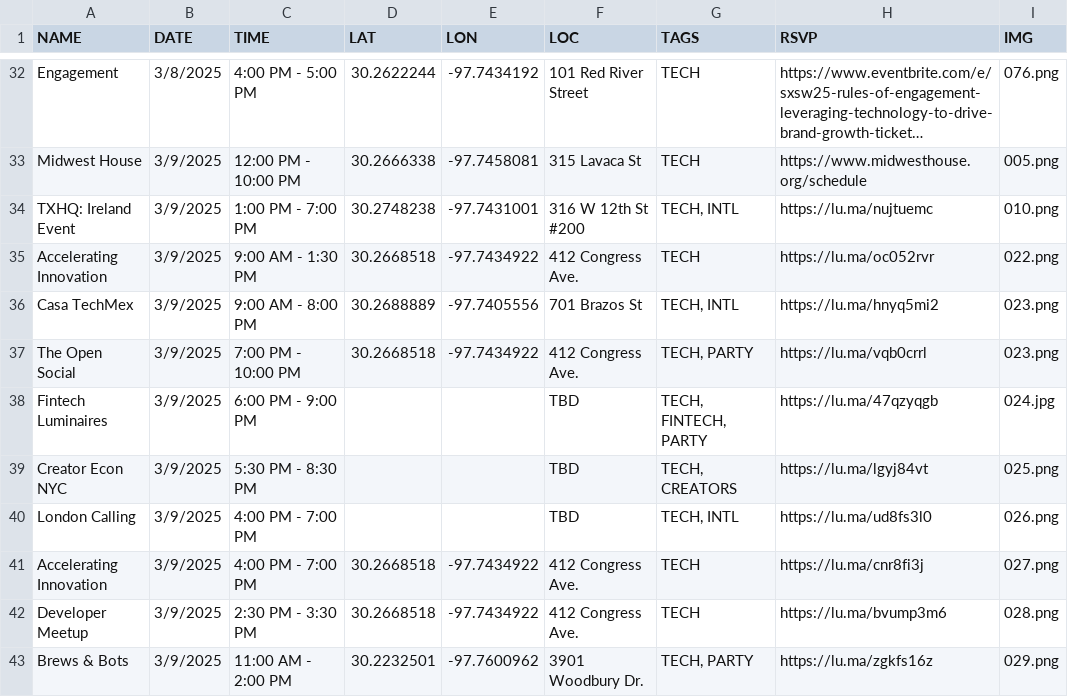
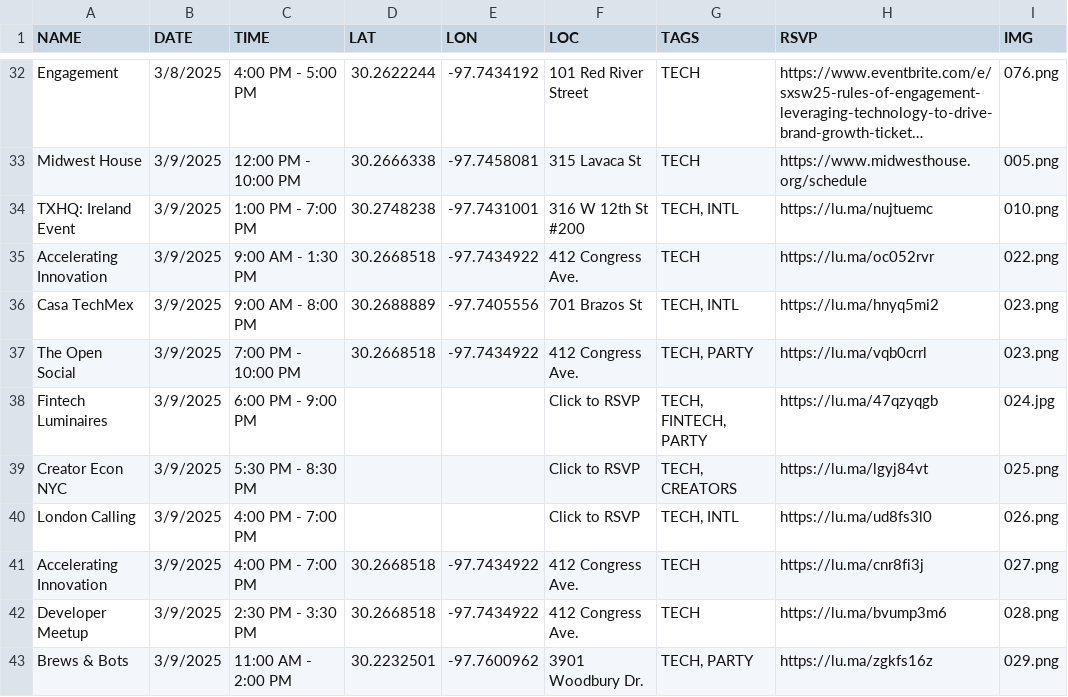
Before and after one commit to kkritselis/sxfreesw, a TSV file: data.tsv, drawn as a sheet; only a part is shown, gaps mark what is left out; long unchanged cells end in …; the diff covers the shown part only; the diff names each change by its address in the sheet, - before the commit and + after, or states it on an @@ line.

```diff
--- a/data.tsv
+++ b/data.tsv
-F38:F40 (LOC): TBD
+F38:F40 (LOC): Click to RSVP
```
Also changed, not shown: 18 edited cells elsewhere in this file, 3 other files.
